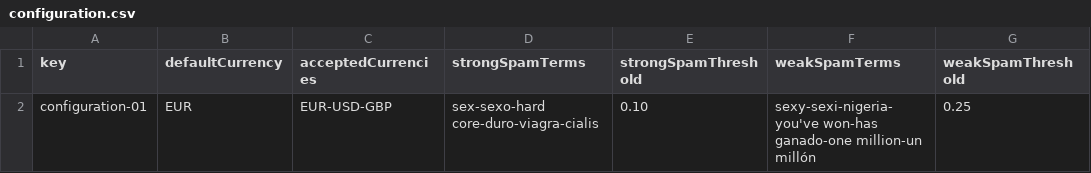
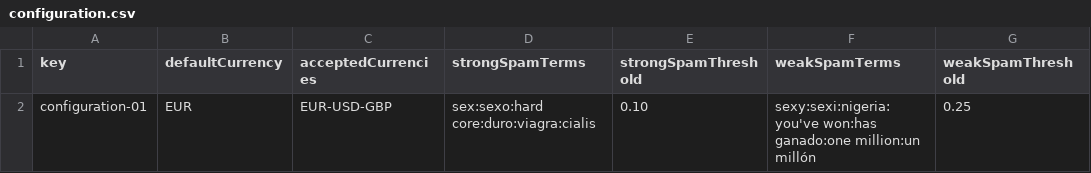
Before and after one commit to lausalbra/Acme-Toolkits, a CSV file: src/main/webapp/WEB-INF/resources/initial-data/configuration.csv, drawn as a sheet.

Commit message:
Update configuration.csv

```diff
--- a/src/main/webapp/WEB-INF/resources/initial-data/configuration.csv
+++ b/src/main/webapp/WEB-INF/resources/initial-data/configuration.csv
@@ -1,2 +1,2 @@
 key,defaultCurrency,acceptedCurrencies,strongSpamTerms,strongSpamThreshold,weakSpamTerms,weakSpamThreshold
-configuration-01,EUR,EUR-USD-GBP,sex-sexo-hard core-duro-viagra-cialis,0.10,sexy-sexi-nigeria-you've won-has ganado-one million-un millón,0.25
+configuration-01,EUR,EUR-USD-GBP,sex:sexo:hard core:duro:viagra:cialis,0.10,sexy:sexi:nigeria:you've won:has ganado:one million:un millón,0.25
```
